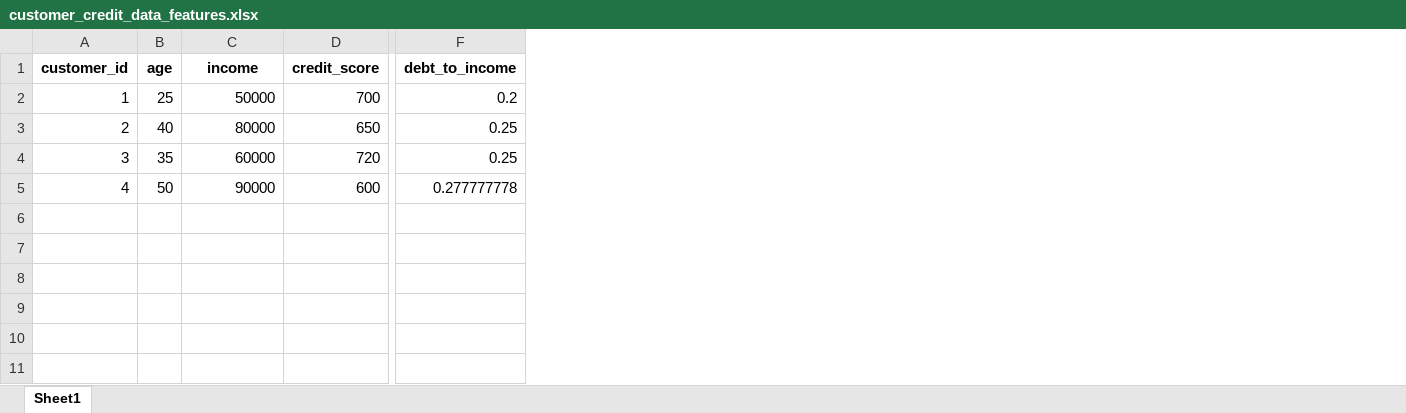
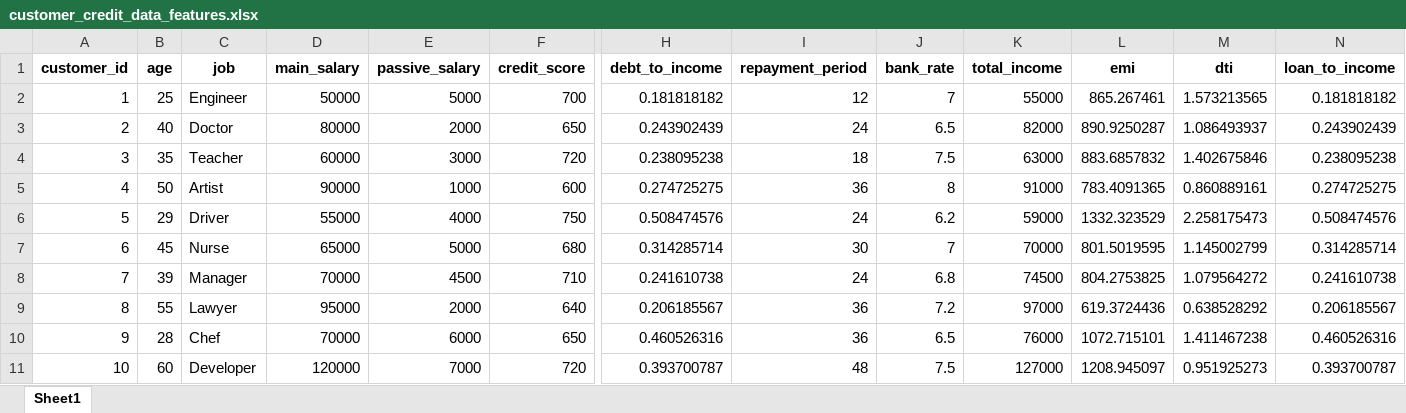
Before and after one commit to 0905Thanh/credit-analysis-app, an Excel workbook: data/processed/customer_credit_data_features.xlsx, sheet Sheet1, drawn as a sheet; only a part is shown, gaps mark what is left out; values as stored, in another font and other column widths than the file's, no borders; addresses are those after the commit; rows hold the shown columns only; the diff names each change by its address in the sheet, - before the commit and + after, or states it on an @@ line.

```diff
--- a/data/processed/customer_credit_data_features.xlsx (sheet Sheet1)
+++ b/data/processed/customer_credit_data_features.xlsx (sheet Sheet1)
+column C (job), rows 2-5: Engineer | Doctor | Teacher | Artist
+column E (passive_salary), rows 2-5: 5000 | 2000 | 3000 | 1000
+column I (repayment_period), rows 2-5: 12 | 24 | 18 | 36
+column J (bank_rate), rows 2-5: 7 | 6.5 | 7.5 | 8
+column K (total_income), rows 2-5: 55000 | 82000 | 63000 | 91000
+column L (emi), rows 2-5: 865.267461 | 890.9250287 | 883.6857832 | 783.4091365
+column M (dti), rows 2-5: 1.573213565 | 1.086493937 | 1.402675846 | 0.860889161
+column N (loan_to_income), rows 2-5: 0.181818182 | 0.243902439 | 0.238095238 | 0.274725275
-D1: income
+D1: main_salary
-H2 (debt_to_income): 0.2
+H2 (debt_to_income): 0.181818182
-H3 (debt_to_income): 0.25
+H3 (debt_to_income): 0.243902439
-H4 (debt_to_income): 0.25
+H4 (debt_to_income): 0.238095238
-H5 (debt_to_income): 0.277777778
+H5 (debt_to_income): 0.274725275
+row 6: 5 | 29 | Driver | 55000 | 4000 | 750 | 0.508474576 | 24 | 6.2 | 59000 | 1332.323529 | 2.258175473 | 0.508474576
+row 7: 6 | 45 | Nurse | 65000 | 5000 | 680 | 0.314285714 | 30 | 7 | 70000 | 801.5019595 | 1.145002799 | 0.314285714
+row 8: 7 | 39 | Manager | 70000 | 4500 | 710 | 0.241610738 | 24 | 6.8 | 74500 | 804.2753825 | 1.079564272 | 0.241610738
+row 9: 8 | 55 | Lawyer | 95000 | 2000 | 640 | 0.206185567 | 36 | 7.2 | 97000 | 619.3724436 | 0.638528292 | 0.206185567
+row 10: 9 | 28 | Chef | 70000 | 6000 | 650 | 0.460526316 | 36 | 6.5 | 76000 | 1072.715101 | 1.411467238 | 0.460526316
+row 11: 10 | 60 | Developer | 120000 | 7000 | 720 | 0.393700787 | 48 | 7.5 | 127000 | 1208.945097 | 0.951925273 | 0.393700787
```
Also changed, not shown: data/processed/customer_credit_data_clean.xlsx, data/raw/customer_credit_data.xlsx, 7 other files.
